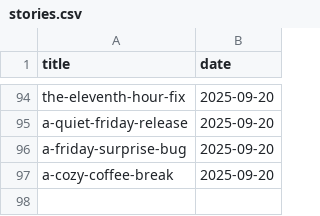
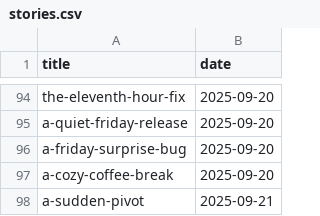
Before and after one commit to muhfaris/english-vocabulary, a CSV file: stories.csv, drawn as a sheet; only a part is shown, gaps mark what is left out; the diff names each change by its address in the sheet, - before the commit and + after, or states it on an @@ line.

```diff
--- a/stories.csv
+++ b/stories.csv
+row 98: a-sudden-pivot | 2025-09-21
```
Also changed, not shown: vocabularies.csv, 2 other files.
